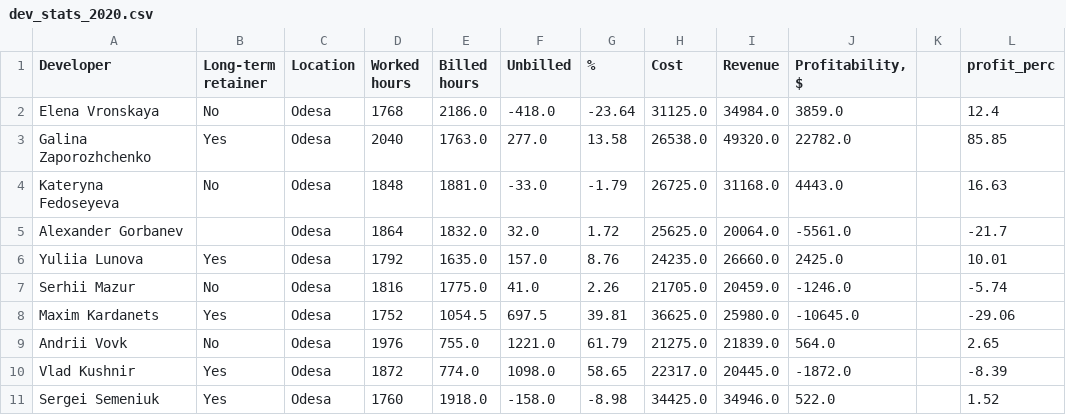
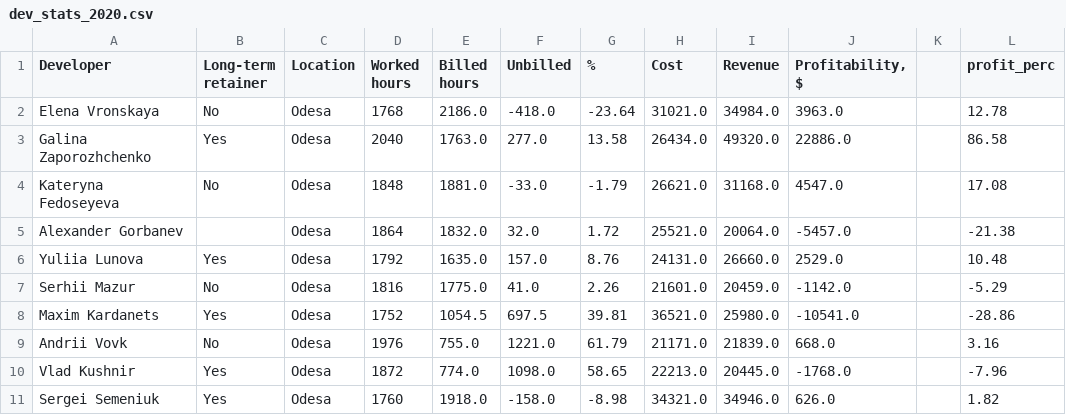
Before and after one commit to lisa-nalyvaiko/finance_dahsboard, a CSV file: dev_stats_2020.csv, drawn as a sheet; only a part is shown; the diff covers the shown part only.

```diff
--- a/dev_stats_2020.csv
+++ b/dev_stats_2020.csv
@@ -2,11 +2,11 @@ Developer,"Long-term
 retainer",Location,Worked hours,Billed hours,Unbilled,%,Cost,Revenue,"Profitability, $",,profit_perc
-Elena Vronskaya,No,Odesa,1768,2186.0,-418.0,-23.64,31125.0,34984.0,3859.0,,12.4
-Galina Zaporozhchenko,Yes,Odesa,2040,1763.0,277.0,13.58,26538.0,49320.0,22782.0,,85.85
-Kateryna Fedoseyeva,No,Odesa,1848,1881.0,-33.0,-1.79,26725.0,31168.0,4443.0,,16.63
-Alexander Gorbanev,,Odesa,1864,1832.0,32.0,1.72,25625.0,20064.0,-5561.0,,-21.7
-Yuliia Lunova,Yes,Odesa,1792,1635.0,157.0,8.76,24235.0,26660.0,2425.0,,10.01
-Serhii Mazur,No,Odesa,1816,1775.0,41.0,2.26,21705.0,20459.0,-1246.0,,-5.74
-Maxim Kardanets,Yes,Odesa,1752,1054.5,697.5,39.81,36625.0,25980.0,-10645.0,,-29.06
-Andrii Vovk,No,Odesa,1976,755.0,1221.0,61.79,21275.0,21839.0,564.0,,2.65
-Vlad Kushnir,Yes,Odesa,1872,774.0,1098.0,58.65,22317.0,20445.0,-1872.0,,-8.39
-Sergei Semeniuk,Yes,Odesa,1760,1918.0,-158.0,-8.98,34425.0,34946.0,522.0,,1.52
+Elena Vronskaya,No,Odesa,1768,2186.0,-418.0,-23.64,31021.0,34984.0,3963.0,,12.78
+Galina Zaporozhchenko,Yes,Odesa,2040,1763.0,277.0,13.58,26434.0,49320.0,22886.0,,86.58
+Kateryna Fedoseyeva,No,Odesa,1848,1881.0,-33.0,-1.79,26621.0,31168.0,4547.0,,17.08
+Alexander Gorbanev,,Odesa,1864,1832.0,32.0,1.72,25521.0,20064.0,-5457.0,,-21.38
+Yuliia Lunova,Yes,Odesa,1792,1635.0,157.0,8.76,24131.0,26660.0,2529.0,,10.48
+Serhii Mazur,No,Odesa,1816,1775.0,41.0,2.26,21601.0,20459.0,-1142.0,,-5.29
+Maxim Kardanets,Yes,Odesa,1752,1054.5,697.5,39.81,36521.0,25980.0,-10541.0,,-28.86
+Andrii Vovk,No,Odesa,1976,755.0,1221.0,61.79,21171.0,21839.0,668.0,,3.16
+Vlad Kushnir,Yes,Odesa,1872,774.0,1098.0,58.65,22213.0,20445.0,-1768.0,,-7.96
+Sergei Semeniuk,Yes,Odesa,1760,1918.0,-158.0,-8.98,34321.0,34946.0,626.0,,1.82
```
Also changed, not shown: 119 edited cells elsewhere in this file, pu_data_2020.csv.
